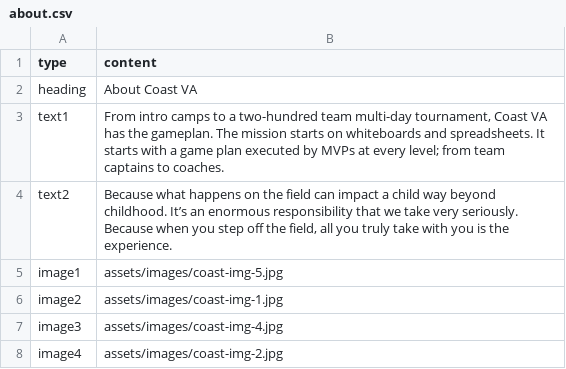
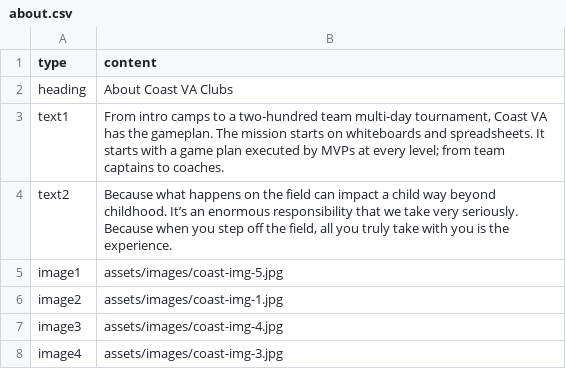
Before and after one commit to coastva/coast-va, a CSV file: assets/data/about.csv, drawn as a sheet.

```diff
--- a/assets/data/about.csv
+++ b/assets/data/about.csv
@@ -1,3 +1,3 @@
 type,content
-heading,About Coast VA
+heading,About Coast VA Clubs
 text1,"From intro camps to a two-hundred team multi-day tournament, Coast VA has the gameplan. The mission starts on whiteboards and spreadsheets. It starts with a game plan executed by MVPs at every level; from team captains to coaches."
@@ -7,2 +7,2 @@ image2,assets/images/coast-img-1.jpg
 image3,assets/images/coast-img-4.jpg
-image4,assets/images/coast-img-2.jpg
+image4,assets/images/coast-img-3.jpg
```
Also changed, not shown: data.csv, 16 other files.
